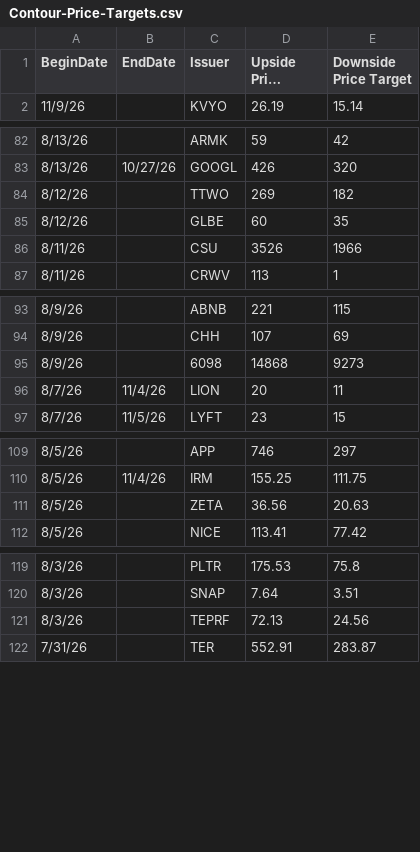
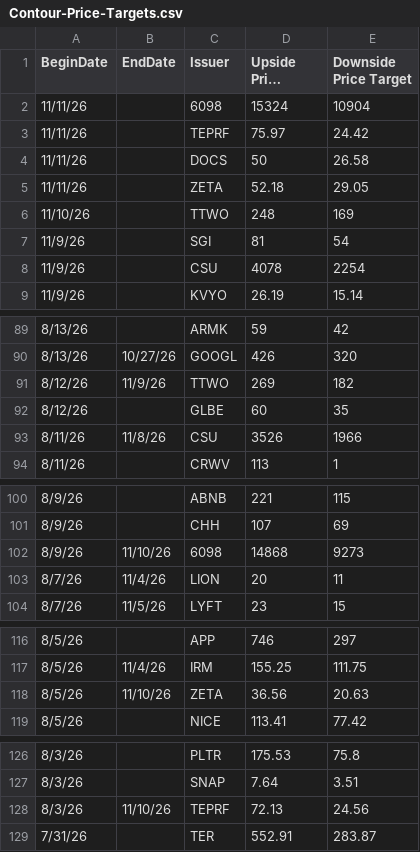
Before and after one commit to hk-contour/price_targets_monitor, a CSV file: Contour-Price-Targets.csv, drawn as a sheet; only a part is shown, gaps mark what is left out; long unchanged cells end in …; addresses are those after the commit; the diff covers the shown part only; the diff names each change by its address in the sheet, - before the commit and + after, or states it on an @@ line.

Commit message:
Add files via upload

```diff
--- a/Contour-Price-Targets.csv
+++ b/Contour-Price-Targets.csv
+row 2: 11/11/26 |  | 6098 | 15324 | 10904
+row 3: 11/11/26 |  | TEPRF | 75.97 | 24.42
+row 4: 11/11/26 |  | DOCS | 50 | 26.58
+row 5: 11/11/26 |  | ZETA | 52.18 | 29.05
+row 6: 11/10/26 |  | TTWO | 248 | 169
+row 7: 11/9/26 |  | SGI | 81 | 54
+row 8: 11/9/26 |  | CSU | 4078 | 2254
-B91 (EndDate): (empty)
+B91 (EndDate): 11/9/26
-B93 (EndDate): (empty)
+B93 (EndDate): 11/8/26
-B102 (EndDate): (empty)
+B102 (EndDate): 11/10/26
-B118 (EndDate): (empty)
+B118 (EndDate): 11/10/26
-B128 (EndDate): (empty)
+B128 (EndDate): 11/10/26
```
Also changed, not shown: 1 edited cell elsewhere in this file.
